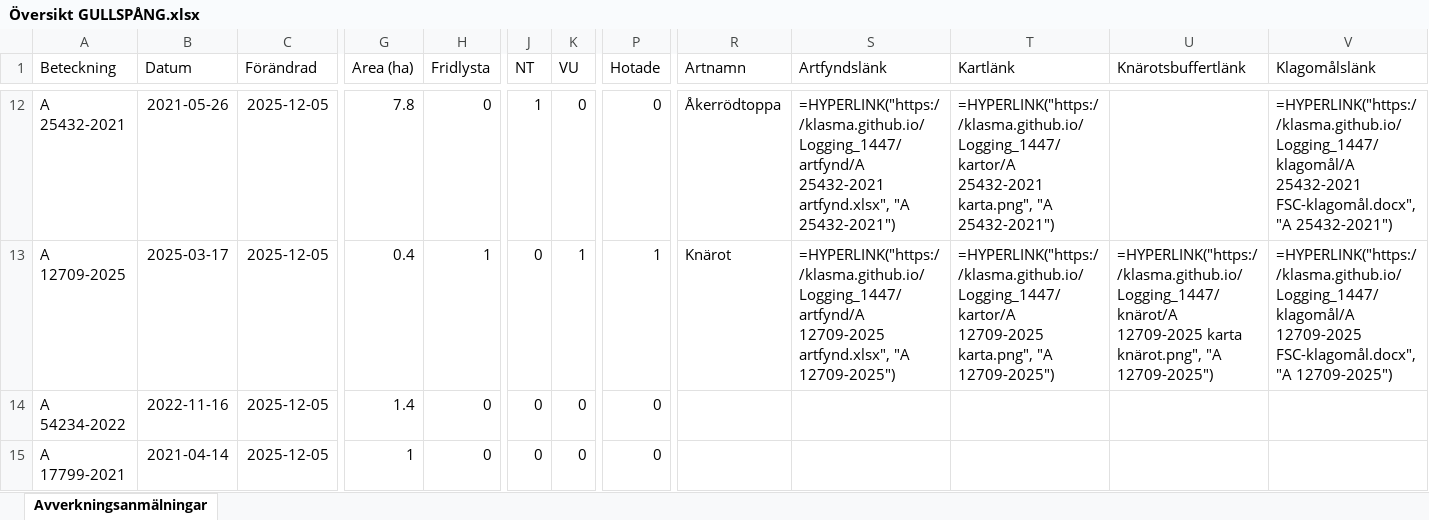
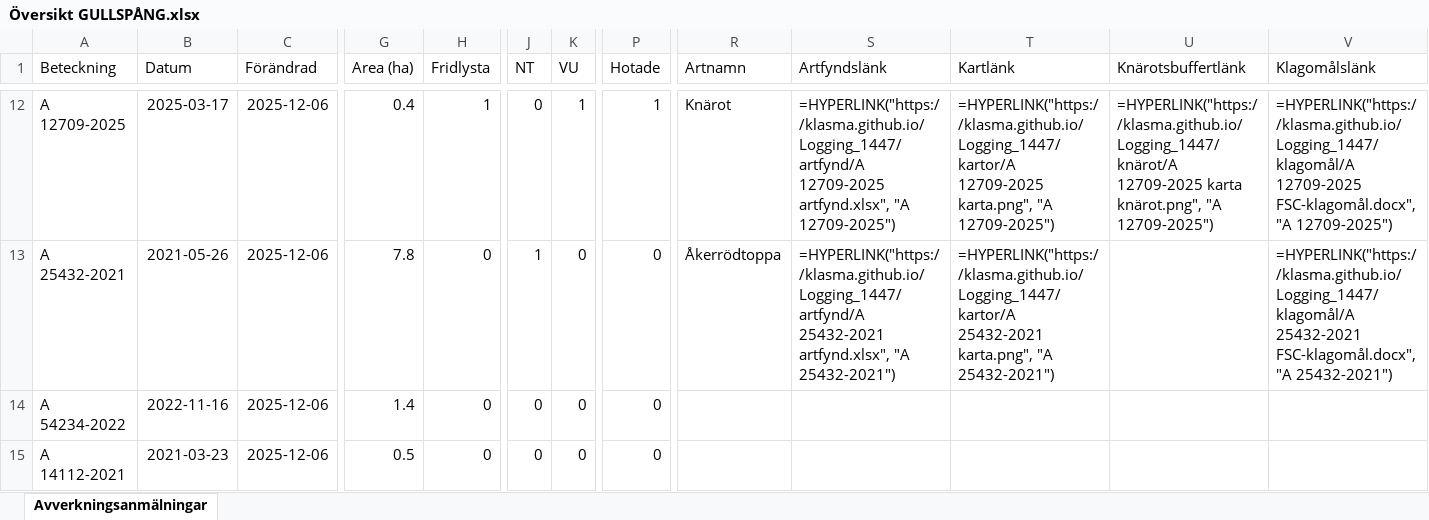
Before and after one commit to klasma/Logging_1447, an Excel workbook: Översikt GULLSPÅNG.xlsx, sheet Avverkningsanmälningar, drawn as a sheet; only a part is shown, gaps mark what is left out; values as stored, in another font and other column widths than the file's, no borders; formulas without a stored value are shown as written; the diff covers the shown part only; the diff names each change by its address in the sheet, - before the commit and + after, or states it on an @@ line.

```diff
--- a/Översikt GULLSPÅNG.xlsx (sheet Avverkningsanmälningar)
+++ b/Översikt GULLSPÅNG.xlsx (sheet Avverkningsanmälningar)
-A12 (Beteckning): A 25432-2021
+A12 (Beteckning): A 12709-2025
-B12 (Datum): 2021-05-26
+B12 (Datum): 2025-03-17
-C12:C15 (Förändrad): 2025-12-05
+C12:C15 (Förändrad): 2025-12-06
-G12 (Area (ha)): 7.8
+G12 (Area (ha)): 0.4
-H12 (Fridlysta): 0
+H12 (Fridlysta): 1
-J12 (NT): 1
+J12 (NT): 0
-K12 (VU): 0
+K12 (VU): 1
-P12 (Hotade): 0
+P12 (Hotade): 1
-R12 (Artnamn): Åkerrödtoppa
+R12 (Artnamn): Knärot
-S12 (Artfyndslänk): =HYPERLINK("https://klasma.github.io/Logging_1447/artfynd/A 25432-2021 artfynd.xlsx", "A 25432-2021")
+S12 (Artfyndslänk): =HYPERLINK("https://klasma.github.io/Logging_1447/artfynd/A 12709-2025 artfynd.xlsx", "A 12709-2025")
-T12 (Kartlänk): =HYPERLINK("https://klasma.github.io/Logging_1447/kartor/A 25432-2021 karta.png", "A 25432-2021")
+T12 (Kartlänk): =HYPERLINK("https://klasma.github.io/Logging_1447/kartor/A 12709-2025 karta.png", "A 12709-2025")
-U12 (Knärotsbuffertlänk): (empty)
+U12 (Knärotsbuffertlänk): =HYPERLINK("https://klasma.github.io/Logging_1447/knärot/A 12709-2025 karta knärot.png", "A 12709-2025")
-V12 (Klagomålslänk): =HYPERLINK("https://klasma.github.io/Logging_1447/klagomål/A 25432-2021 FSC-klagomål.docx", "A 25432-2021")
+V12 (Klagomålslänk): =HYPERLINK("https://klasma.github.io/Logging_1447/klagomål/A 12709-2025 FSC-klagomål.docx", "A 12709-2025")
-A13 (Beteckning): A 12709-2025
+A13 (Beteckning): A 25432-2021
-B13 (Datum): 2025-03-17
+B13 (Datum): 2021-05-26
-G13 (Area (ha)): 0.4
+G13 (Area (ha)): 7.8
-H13 (Fridlysta): 1
+H13 (Fridlysta): 0
-J13 (NT): 0
+J13 (NT): 1
-K13 (VU): 1
+K13 (VU): 0
-P13 (Hotade): 1
+P13 (Hotade): 0
-R13 (Artnamn): Knärot
+R13 (Artnamn): Åkerrödtoppa
-S13 (Artfyndslänk): =HYPERLINK("https://klasma.github.io/Logging_1447/artfynd/A 12709-2025 artfynd.xlsx", "A 12709-2025")
+S13 (Artfyndslänk): =HYPERLINK("https://klasma.github.io/Logging_1447/artfynd/A 25432-2021 artfynd.xlsx", "A 25432-2021")
-T13 (Kartlänk): =HYPERLINK("https://klasma.github.io/Logging_1447/kartor/A 12709-2025 karta.png", "A 12709-2025")
+T13 (Kartlänk): =HYPERLINK("https://klasma.github.io/Logging_1447/kartor/A 25432-2021 karta.png", "A 25432-2021")
-U13 (Knärotsbuffertlänk): =HYPERLINK("https://klasma.github.io/Logging_1447/knärot/A 12709-2025 karta knärot.png", "A 12709-2025")
+U13 (Knärotsbuffertlänk): (empty)
-V13 (Klagomålslänk): =HYPERLINK("https://klasma.github.io/Logging_1447/klagomål/A 12709-2025 FSC-klagomål.docx", "A 12709-2025")
+V13 (Klagomålslänk): =HYPERLINK("https://klasma.github.io/Logging_1447/klagomål/A 25432-2021 FSC-klagomål.docx", "A 25432-2021")
-A15 (Beteckning): A 17799-2021
+A15 (Beteckning): A 14112-2021
-B15 (Datum): 2021-04-14
+B15 (Datum): 2021-03-23
-G15 (Area (ha)): 1
+G15 (Area (ha)): 0.5
```
Also changed, not shown: 1071 edited cells elsewhere in this sheet, artfynd/A 12709-2025 artfynd.xlsx, artfynd/A 25432-2021 artfynd.xlsx, 57 other files.
